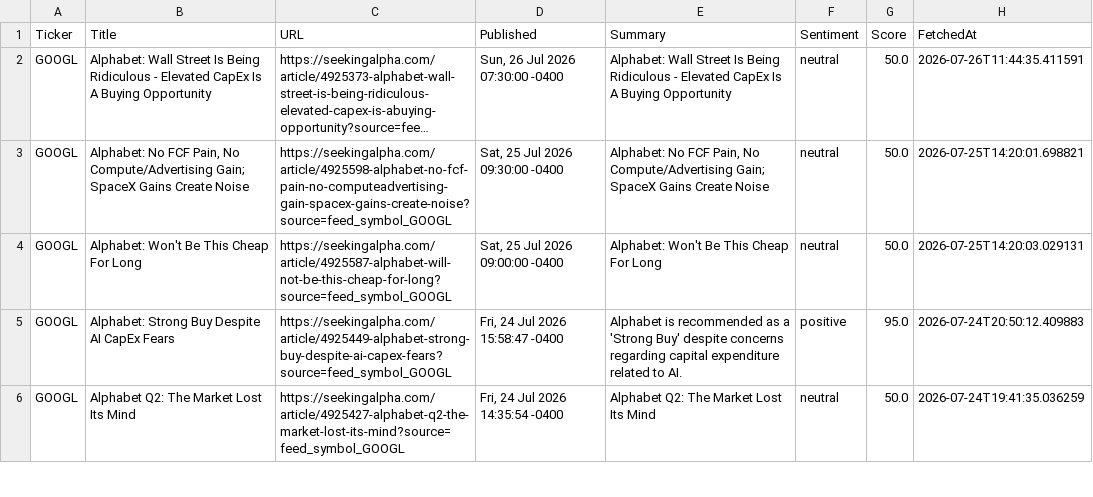
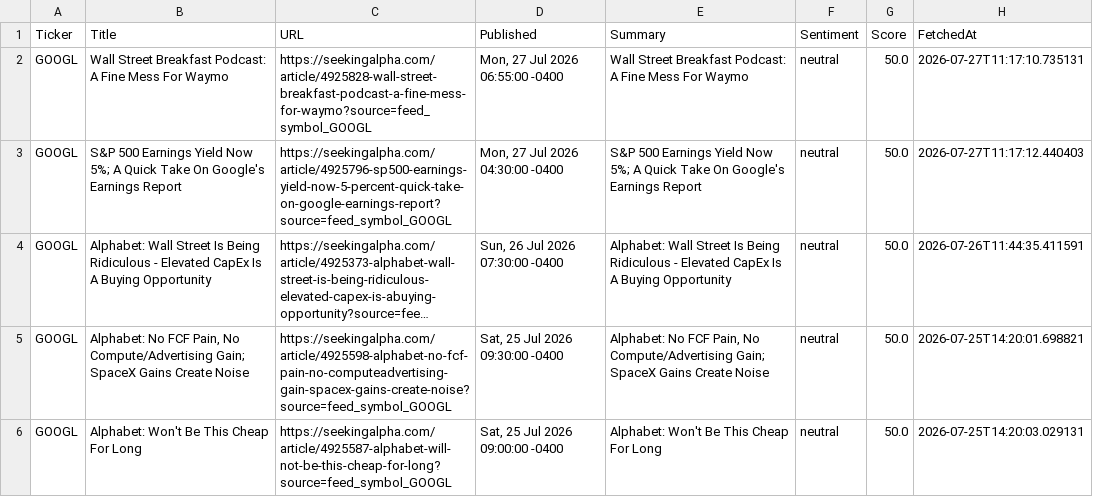
Before and after one commit to timursk99-ai/news-pipeline, a CSV file: news_GOOGL.csv, drawn as a sheet; only a part is shown; the shorter side is filled out with more unchanged rows; long unchanged cells end in …; the diff names each change by its address in the sheet, - before the commit and + after, or states it on an @@ line.

Commit message:
update news CSVs

```diff
--- a/news_GOOGL.csv
+++ b/news_GOOGL.csv
+row 2: GOOGL | Wall Street Breakfast Podcast: A Fine Mess For Waymo | https://seekingalpha.com/article/4925828-wall-street-breakfast-podcast-a-fine-mess-for-waymo?source=feed_symbol_GOOGL | Mon, 27 Jul 2026 06:55:00 -0400 | Wall Street Breakfast Podcast: A Fine Mess For Waymo | neutral | 50.0 | 2026-07-27T11:17:10.735131
+row 3: GOOGL | S&P 500 Earnings Yield Now 5%; A Quick Take On Google's Earnings Report | https://seekingalpha.com/article/4925796-sp500-earnings-yield-now-5-percent-quick-take-on-google-earnings-report?source=feed_symbol_GOOGL | Mon, 27 Jul 2026 04:30:00 -0400 | S&P 500 Earnings Yield Now 5%; A Quick Take On Google's Earnings Report | neutral | 50.0 | 2026-07-27T11:17:12.440403
```
